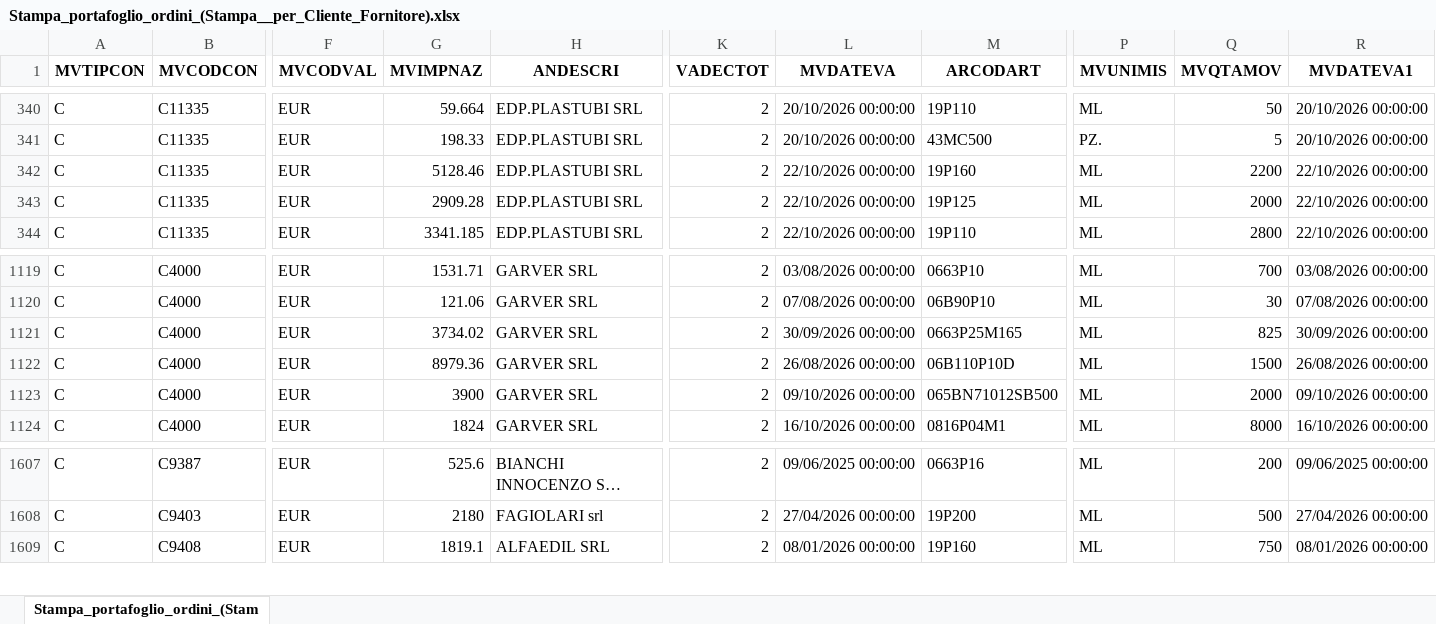
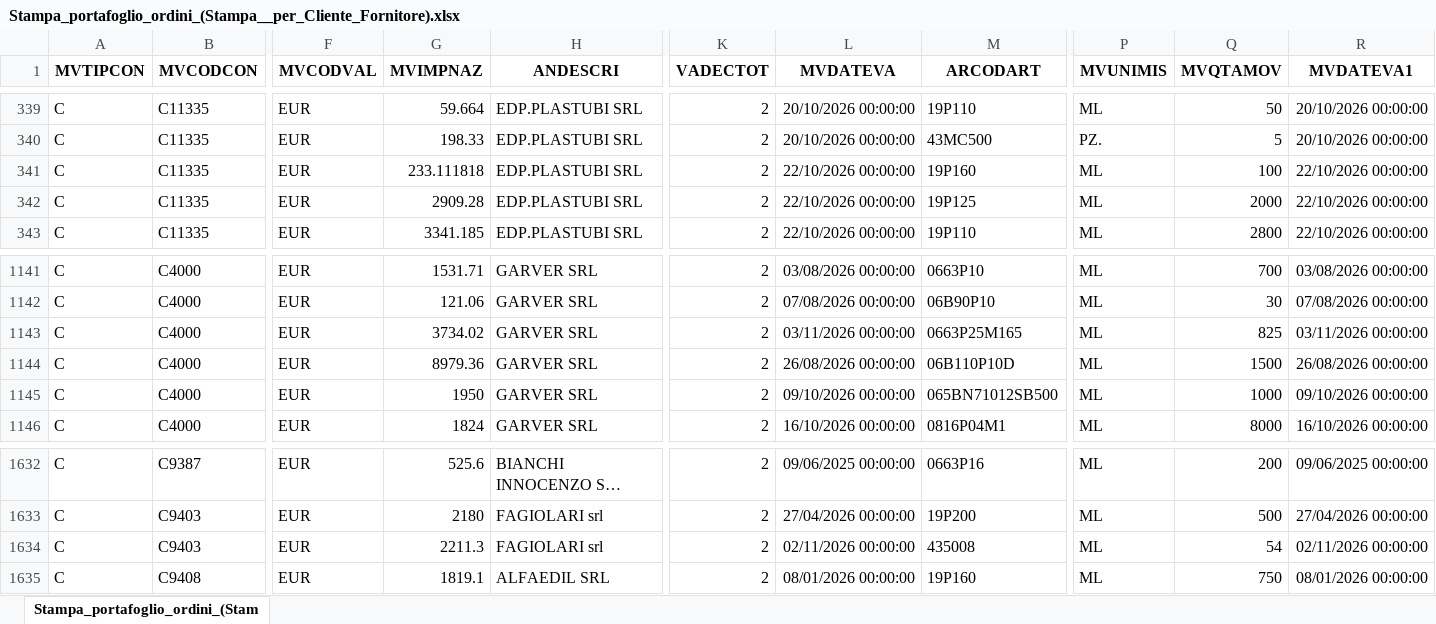
Before and after one commit to Riccini/giacenze-magazzino, an Excel workbook: Stampa_portafoglio_ordini_(Stampa__per_Cliente_Fornitore).xlsx, sheet Stampa_portafoglio_ordini_(Stam, drawn as a sheet; only a part is shown, gaps mark what is left out; long unchanged cells end in …; values as stored, in another font and other column widths than the file's, no borders; addresses are those after the commit; rows hold the shown columns only; the diff covers the shown part only; the diff names each change by its address in the sheet, - before the commit and + after, or states it on an @@ line.

```diff
--- a/Stampa_portafoglio_ordini_(Stampa__per_Cliente_Fornitore).xlsx (sheet Stampa_portafoglio_ordini_(Stam)
+++ b/Stampa_portafoglio_ordini_(Stampa__per_Cliente_Fornitore).xlsx (sheet Stampa_portafoglio_ordini_(Stam)
-G341 (MVIMPNAZ): 5128.46
+G341 (MVIMPNAZ): 233.111818
-Q341 (MVQTAMOV): 2200
+Q341 (MVQTAMOV): 100
-L1143 (MVDATEVA): 30/09/2026 00:00:00
+L1143 (MVDATEVA): 03/11/2026 00:00:00
-R1143 (MVDATEVA1): 30/09/2026 00:00:00
+R1143 (MVDATEVA1): 03/11/2026 00:00:00
-G1145 (MVIMPNAZ): 3900
+G1145 (MVIMPNAZ): 1950
-Q1145 (MVQTAMOV): 2000
+Q1145 (MVQTAMOV): 1000
+row 1634: C | C9403 | EUR | 2211.3 | FAGIOLARI srl | 2 | 02/11/2026 00:00:00 | 435008 | ML | 54 | 02/11/2026 00:00:00
```
Also changed, not shown: 27 added rows, 2 removed rows and 3 edited cells elsewhere in this sheet.
